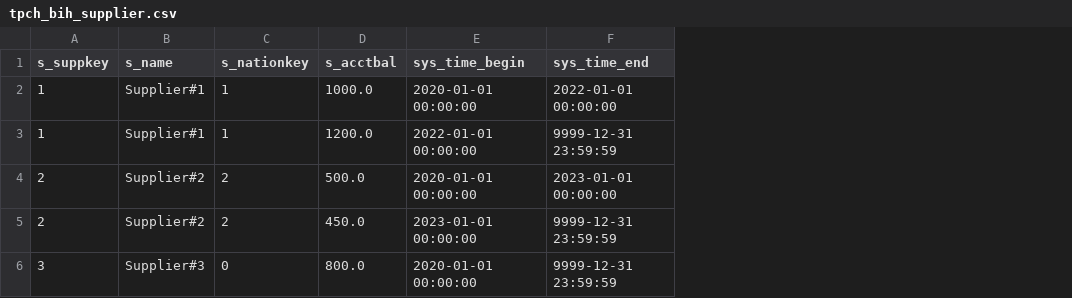
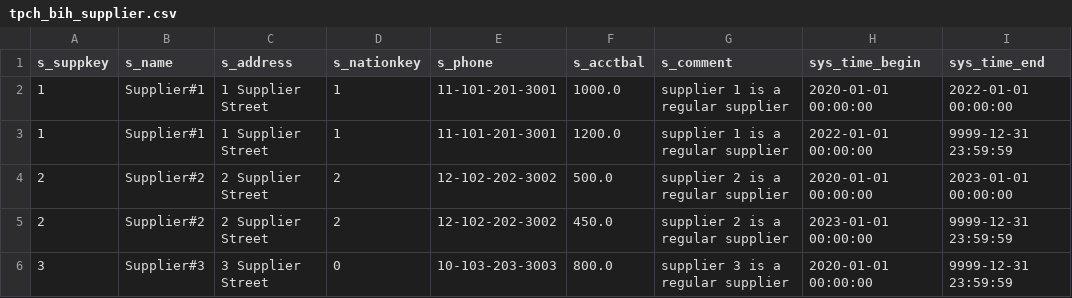
Before and after one commit to jackie-h/data-finder, a CSV file: datafinder_examples/src/datafinder_examples/tpch_bih_supplier.csv, drawn as a sheet; the diff names each change by its address in the sheet, - before the commit and + after, or states it on an @@ line.

```diff
--- a/datafinder_examples/src/datafinder_examples/tpch_bih_supplier.csv
+++ b/datafinder_examples/src/datafinder_examples/tpch_bih_supplier.csv
+column C (s_address), rows 2-6: 1 Supplier Street | 1 Supplier Street | 2 Supplier Street | 2 Supplier Street | 3 Supplier Street
+column E (s_phone), rows 2-6: 11-101-201-3001 | 11-101-201-3001 | 12-102-202-3002 | 12-102-202-3002 | 10-103-203-3003
+column G (s_comment), rows 2-6: supplier 1 is a regular supplier | supplier 1 is a regular supplier | supplier 2 is a regular supplier | supplier 2 is a regular supplier | supplier 3 is a regular supplier
```
Also changed, not shown: datafinder_examples/src/datafinder_examples/tpch_bih_customer.csv, datafinder_examples/src/datafinder_examples/tpch_bih_lineitem.csv, 10 other files.
